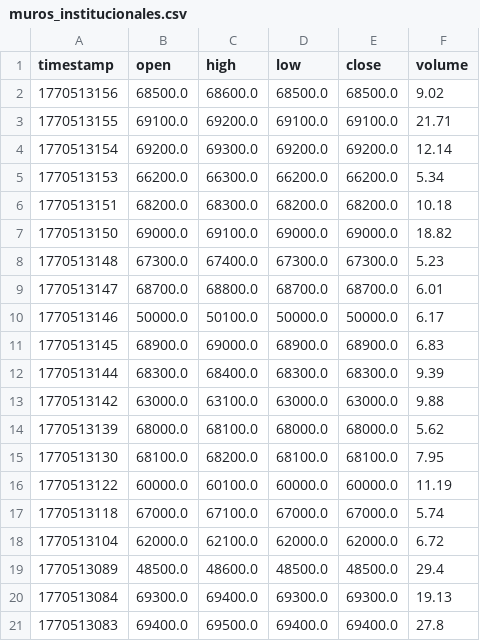
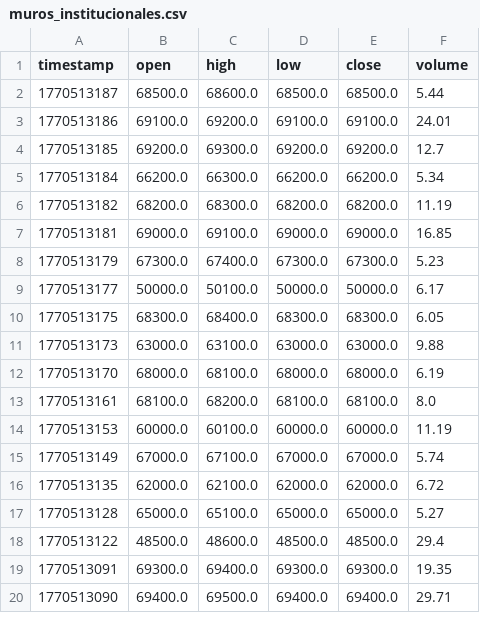
Before and after one commit to cientryandroid-bot/BTC_Liquidity, a CSV file: muros_institucionales.csv, drawn as a sheet; only a part is shown; the diff covers the shown part only.

Commit message:
Update liquidity zones - 02:13:11

```diff
--- a/muros_institucionales.csv
+++ b/muros_institucionales.csv
@@ -1,21 +1,20 @@
 timestamp,open,high,low,close,volume
-1770513156,68500.0,68600.0,68500.0,68500.0,9.02
-1770513155,69100.0,69200.0,69100.0,69100.0,21.71
-1770513154,69200.0,69300.0,69200.0,69200.0,12.14
-1770513153,66200.0,66300.0,66200.0,66200.0,5.34
-1770513151,68200.0,68300.0,68200.0,68200.0,10.18
-1770513150,69000.0,69100.0,69000.0,69000.0,18.82
-1770513148,67300.0,67400.0,67300.0,67300.0,5.23
-1770513147,68700.0,68800.0,68700.0,68700.0,6.01
-1770513146,50000.0,50100.0,50000.0,50000.0,6.17
-1770513145,68900.0,69000.0,68900.0,68900.0,6.83
-1770513144,68300.0,68400.0,68300.0,68300.0,9.39
-1770513142,63000.0,63100.0,63000.0,63000.0,9.88
-1770513139,68000.0,68100.0,68000.0,68000.0,5.62
-1770513130,68100.0,68200.0,68100.0,68100.0,7.95
-1770513122,60000.0,60100.0,60000.0,60000.0,11.19
-1770513118,67000.0,67100.0,67000.0,67000.0,5.74
-1770513104,62000.0,62100.0,62000.0,62000.0,6.72
-1770513089,48500.0,48600.0,48500.0,48500.0,29.4
-1770513084,69300.0,69400.0,69300.0,69300.0,19.13
-1770513083,69400.0,69500.0,69400.0,69400.0,27.8
+1770513187,68500.0,68600.0,68500.0,68500.0,5.44
+1770513186,69100.0,69200.0,69100.0,69100.0,24.01
+1770513185,69200.0,69300.0,69200.0,69200.0,12.7
+1770513184,66200.0,66300.0,66200.0,66200.0,5.34
+1770513182,68200.0,68300.0,68200.0,68200.0,11.19
+1770513181,69000.0,69100.0,69000.0,69000.0,16.85
+1770513179,67300.0,67400.0,67300.0,67300.0,5.23
+1770513177,50000.0,50100.0,50000.0,50000.0,6.17
+1770513175,68300.0,68400.0,68300.0,68300.0,6.05
+1770513173,63000.0,63100.0,63000.0,63000.0,9.88
+1770513170,68000.0,68100.0,68000.0,68000.0,6.19
+1770513161,68100.0,68200.0,68100.0,68100.0,8.0
+1770513153,60000.0,60100.0,60000.0,60000.0,11.19
+1770513149,67000.0,67100.0,67000.0,67000.0,5.74
+1770513135,62000.0,62100.0,62000.0,62000.0,6.72
+1770513128,65000.0,65100.0,65000.0,65000.0,5.27
+1770513122,48500.0,48600.0,48500.0,48500.0,29.4
+1770513091,69300.0,69400.0,69300.0,69300.0,19.35
+1770513090,69400.0,69500.0,69400.0,69400.0,29.71
```
Also changed, not shown: 3 added rows, 2 removed rows and 13 edited cells elsewhere in this file.
